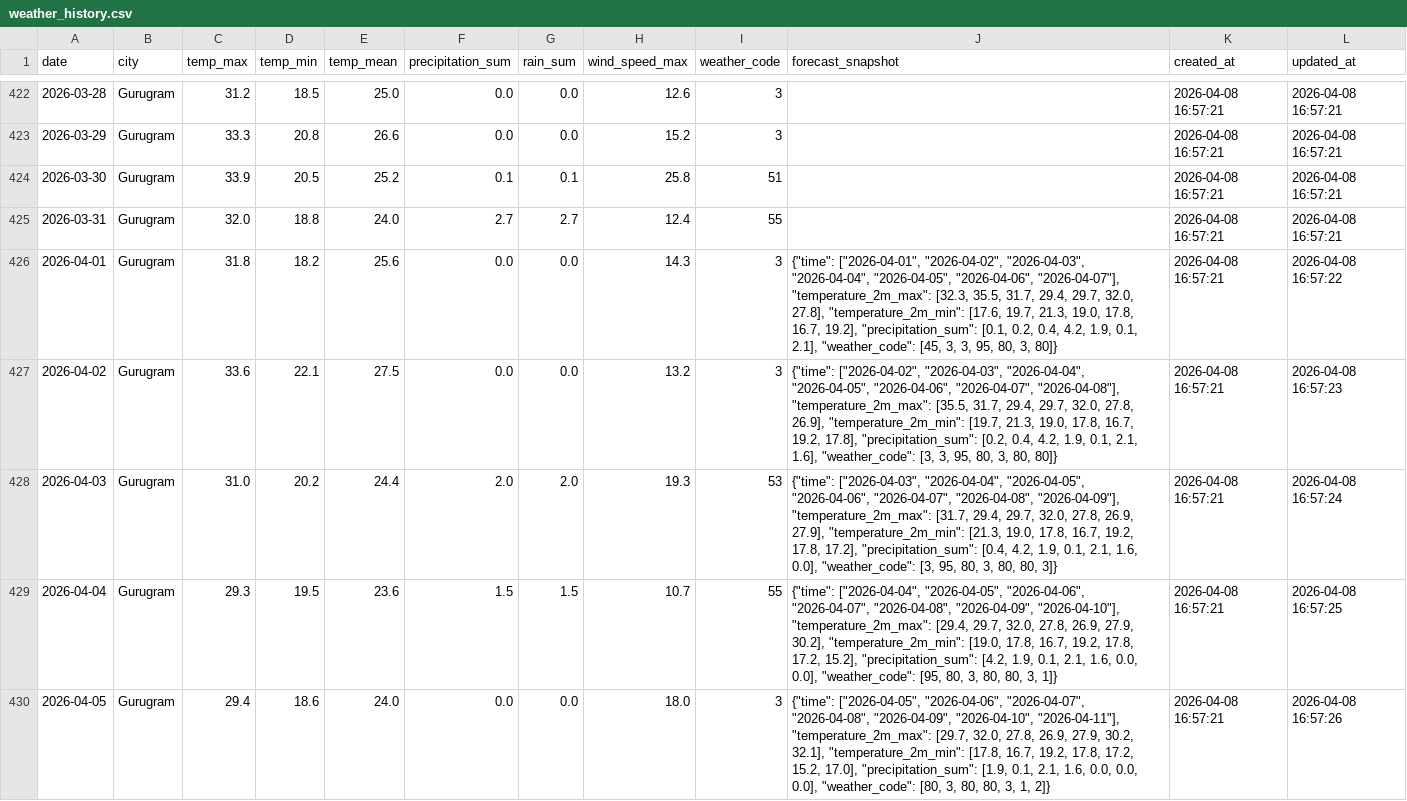
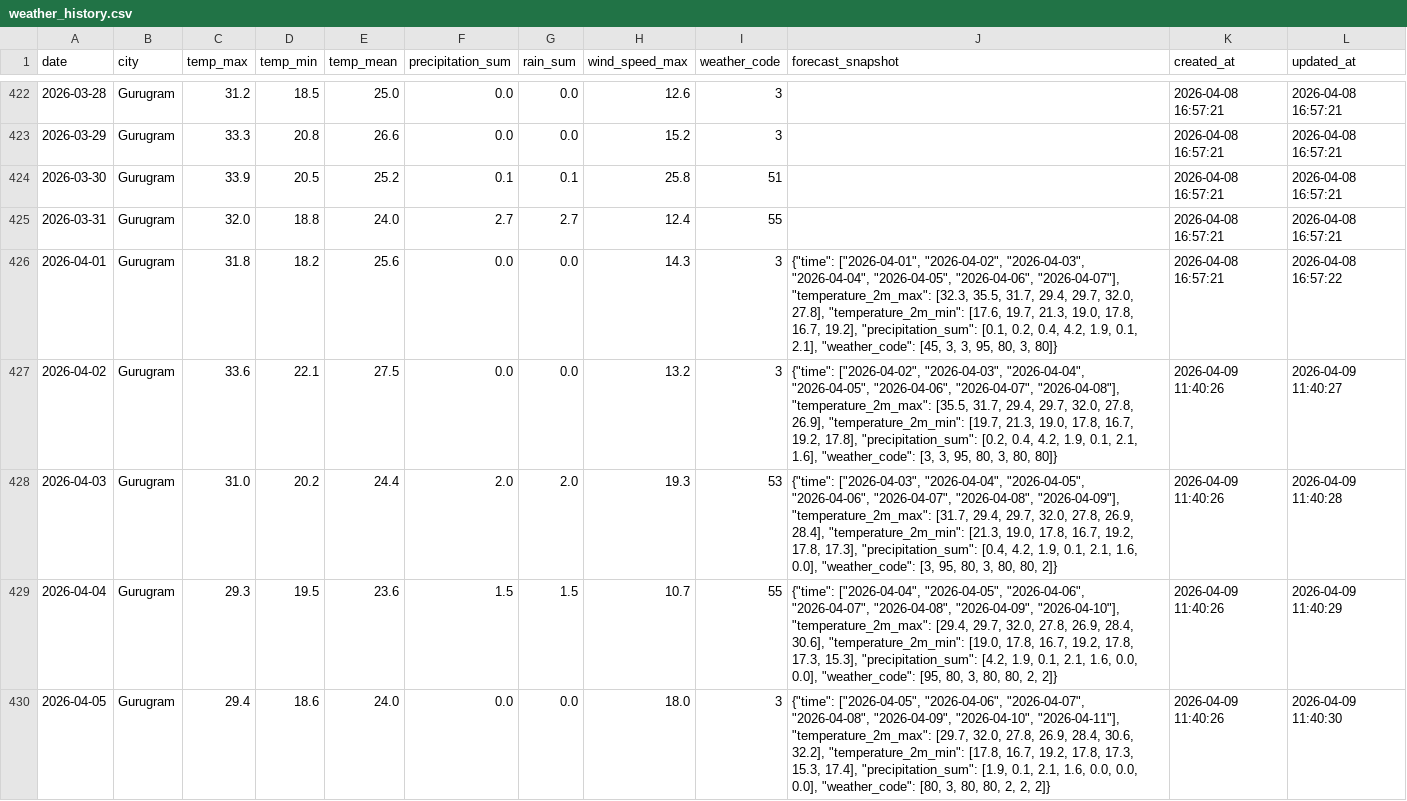
Before and after one commit to kshitij1489/dn_analytics, a CSV file: data/weather_history.csv, drawn as a sheet; only a part is shown, gaps mark what is left out; the diff covers the shown part only.

```diff
--- a/data/weather_history.csv
+++ b/data/weather_history.csv
@@ -426,5 +426,5 @@ date,city,temp_max,temp_min,temp_mean,precipitation_sum,rain_sum,wind_speed_max,
 2026-04-01,Gurugram,31.8,18.2,25.6,0.0,0.0,14.3,3,"{""time"": [""2026-04-01"", ""2026-04-02"", ""2026-04-03"", ""2026-04-04"", ""2026-04-05"", ""2026-04-06"", ""2026-04-07""], ""temperature_2m_max"": [32.3, 35.5, 31.7, 29.4, 29.7, 32.0, 27.8], ""temperature_2m_min"": [17.6, 19.7, 21.3, 19.0, 17.8, 16.7, 19.2], ""precipitation_sum"": [0.1, 0.2, 0.4, 4.2, 1.9, 0.1, 2.1], ""weather_code"": [45, 3, 3, 95, 80, 3, 80]}",2026-04-08 16:57:21,2026-04-08 16:57:22
-2026-04-02,Gurugram,33.6,22.1,27.5,0.0,0.0,13.2,3,"{""time"": [""2026-04-02"", ""2026-04-03"", ""2026-04-04"", ""2026-04-05"", ""2026-04-06"", ""2026-04-07"", ""2026-04-08""], ""temperature_2m_max"": [35.5, 31.7, 29.4, 29.7, 32.0, 27.8, 26.9], ""temperature_2m_min"": [19.7, 21.3, 19.0, 17.8, 16.7, 19.2, 17.8], ""precipitation_sum"": [0.2, 0.4, 4.2, 1.9, 0.1, 2.1, 1.6], ""weather_code"": [3, 3, 95, 80, 3, 80, 80]}",2026-04-08 16:57:21,2026-04-08 16:57:23
-2026-04-03,Gurugram,31.0,20.2,24.4,2.0,2.0,19.3,53,"{""time"": [""2026-04-03"", ""2026-04-04"", ""2026-04-05"", ""2026-04-06"", ""2026-04-07"", ""2026-04-08"", ""2026-04-09""], ""temperature_2m_max"": [31.7, 29.4, 29.7, 32.0, 27.8, 26.9, 27.9], ""temperature_2m_min"": [21.3, 19.0, 17.8, 16.7, 19.2, 17.8, 17.2], ""precipitation_sum"": [0.4, 4.2, 1.9, 0.1, 2.1, 1.6, 0.0], ""weather_code"": [3, 95, 80, 3, 80, 80, 3]}",2026-04-08 16:57:21,2026-04-08 16:57:24
-2026-04-04,Gurugram,29.3,19.5,23.6,1.5,1.5,10.7,55,"{""time"": [""2026-04-04"", ""2026-04-05"", ""2026-04-06"", ""2026-04-07"", ""2026-04-08"", ""2026-04-09"", ""2026-04-10""], ""temperature_2m_max"": [29.4, 29.7, 32.0, 27.8, 26.9, 27.9, 30.2], ""temperature_2m_min"": [19.0, 17.8, 16.7, 19.2, 17.8, 17.2, 15.2], ""precipitation_sum"": [4.2, 1.9, 0.1, 2.1, 1.6, 0.0, 0.0], ""weather_code"": [95, 80, 3, 80, 80, 3, 1]}",2026-04-08 16:57:21,2026-04-08 16:57:25
-2026-04-05,Gurugram,29.4,18.6,24.0,0.0,0.0,18.0,3,"{""time"": [""2026-04-05"", ""2026-04-06"", ""2026-04-07"", ""2026-04-08"", ""2026-04-09"", ""2026-04-10"", ""2026-04-11""], ""temperature_2m_max"": [29.7, 32.0, 27.8, 26.9, 27.9, 30.2, 32.1], ""temperature_2m_min"": [17.8, 16.7, 19.2, 17.8, 17.2, 15.2, 17.0], ""precipitation_sum"": [1.9, 0.1, 2.1, 1.6, 0.0, 0.0, 0.0], ""weather_code"": [80, 3, 80, 80, 3, 1, 2]}",2026-04-08 16:57:21,2026-04-08 16:57:26
+2026-04-02,Gurugram,33.6,22.1,27.5,0.0,0.0,13.2,3,"{""time"": [""2026-04-02"", ""2026-04-03"", ""2026-04-04"", ""2026-04-05"", ""2026-04-06"", ""2026-04-07"", ""2026-04-08""], ""temperature_2m_max"": [35.5, 31.7, 29.4, 29.7, 32.0, 27.8, 26.9], ""temperature_2m_min"": [19.7, 21.3, 19.0, 17.8, 16.7, 19.2, 17.8], ""precipitation_sum"": [0.2, 0.4, 4.2, 1.9, 0.1, 2.1, 1.6], ""weather_code"": [3, 3, 95, 80, 3, 80, 80]}",2026-04-09 11:40:26,2026-04-09 11:40:27
+2026-04-03,Gurugram,31.0,20.2,24.4,2.0,2.0,19.3,53,"{""time"": [""2026-04-03"", ""2026-04-04"", ""2026-04-05"", ""2026-04-06"", ""2026-04-07"", ""2026-04-08"", ""2026-04-09""], ""temperature_2m_max"": [31.7, 29.4, 29.7, 32.0, 27.8, 26.9, 28.4], ""temperature_2m_min"": [21.3, 19.0, 17.8, 16.7, 19.2, 17.8, 17.3], ""precipitation_sum"": [0.4, 4.2, 1.9, 0.1, 2.1, 1.6, 0.0], ""weather_code"": [3, 95, 80, 3, 80, 80, 2]}",2026-04-09 11:40:26,2026-04-09 11:40:28
+2026-04-04,Gurugram,29.3,19.5,23.6,1.5,1.5,10.7,55,"{""time"": [""2026-04-04"", ""2026-04-05"", ""2026-04-06"", ""2026-04-07"", ""2026-04-08"", ""2026-04-09"", ""2026-04-10""], ""temperature_2m_max"": [29.4, 29.7, 32.0, 27.8, 26.9, 28.4, 30.6], ""temperature_2m_min"": [19.0, 17.8, 16.7, 19.2, 17.8, 17.3, 15.3], ""precipitation_sum"": [4.2, 1.9, 0.1, 2.1, 1.6, 0.0, 0.0], ""weather_code"": [95, 80, 3, 80, 80, 2, 2]}",2026-04-09 11:40:26,2026-04-09 11:40:29
+2026-04-05,Gurugram,29.4,18.6,24.0,0.0,0.0,18.0,3,"{""time"": [""2026-04-05"", ""2026-04-06"", ""2026-04-07"", ""2026-04-08"", ""2026-04-09"", ""2026-04-10"", ""2026-04-11""], ""temperature_2m_max"": [29.7, 32.0, 27.8, 26.9, 28.4, 30.6, 32.2], ""temperature_2m_min"": [17.8, 16.7, 19.2, 17.8, 17.3, 15.3, 17.4], ""precipitation_sum"": [1.9, 0.1, 2.1, 1.6, 0.0, 0.0, 0.0], ""weather_code"": [80, 3, 80, 80, 2, 2, 2]}",2026-04-09 11:40:26,2026-04-09 11:40:30
```
Also changed, not shown: 1 added row and 16 edited cells elsewhere in this file, 9 other files.
